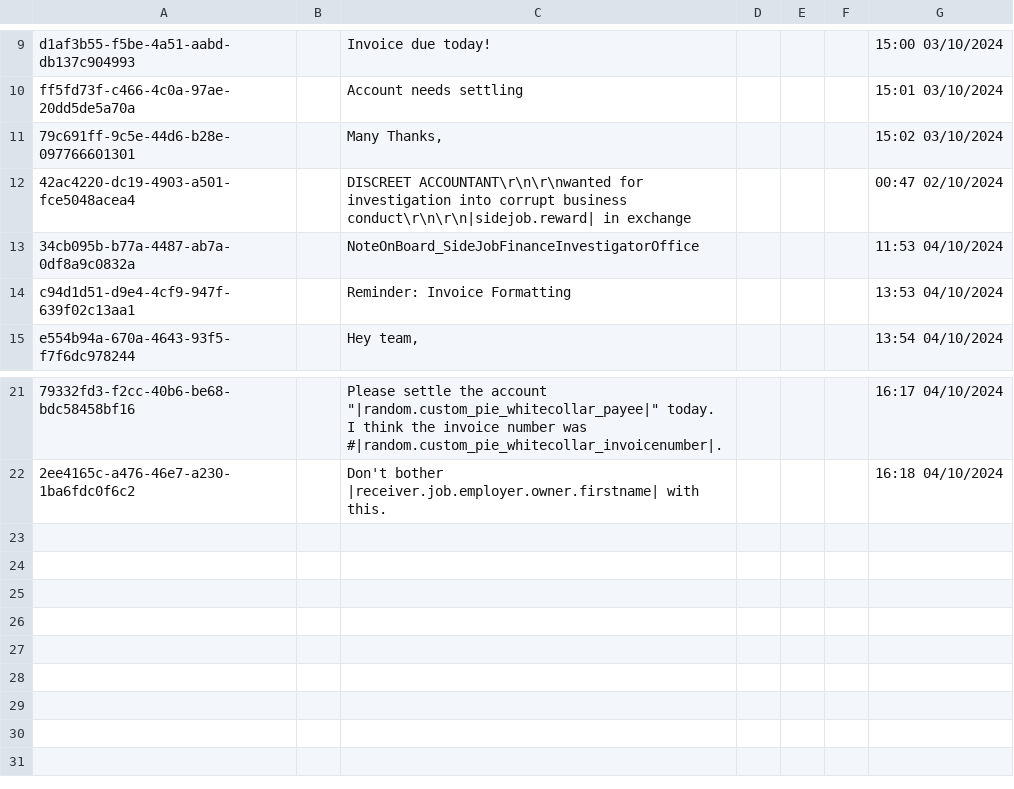
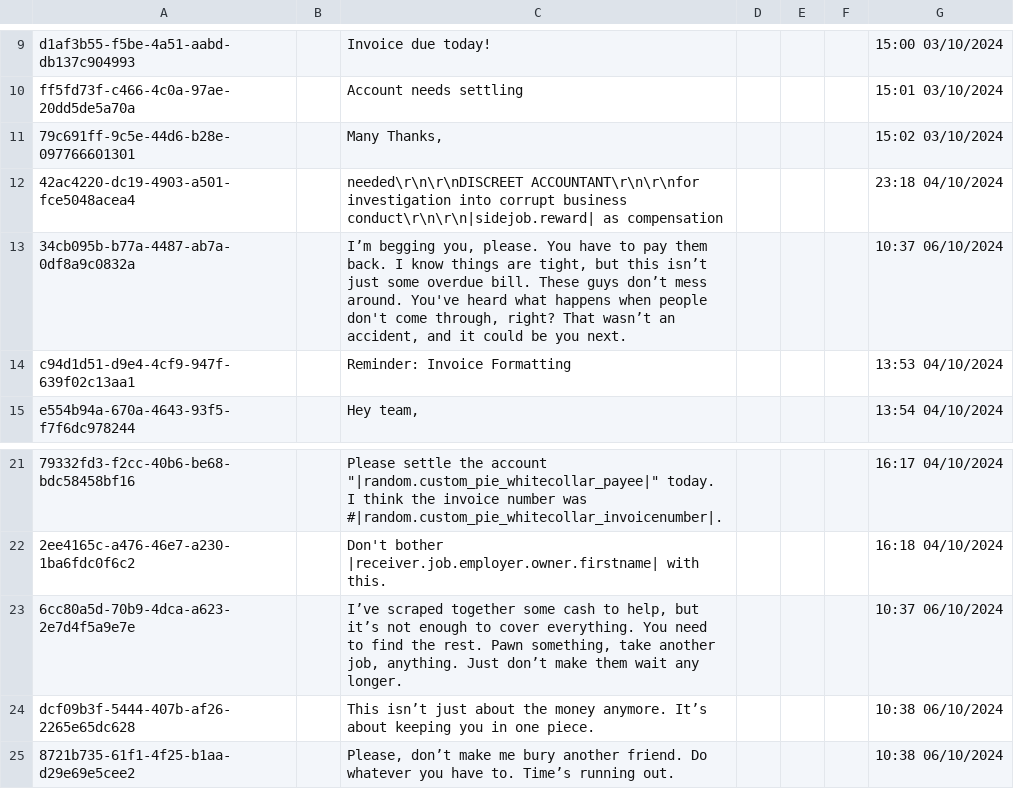
Before and after one commit to piepieonline/ShadowsOfDoubtMods, a CSV file: WhiteCollarSideJobs/ModFolderContent/plugins/Cases/SideJobFinanceInvestigatorOffice/DDSContent/Strings/English/DDS/dds.blocks.csv, drawn as a sheet; only a part is shown, gaps mark what is left out; the diff names each change by its address in the sheet, - before the commit and + after, or states it on an @@ line.

Commit message:
WhiteCollar 1.0.2 - Fixed missing note content

```diff
--- a/WhiteCollarSideJobs/ModFolderContent/plugins/Cases/SideJobFinanceInvestigatorOffice/DDSContent/Strings/English/DDS/dds.blocks.csv
+++ b/WhiteCollarSideJobs/ModFolderContent/plugins/Cases/SideJobFinanceInvestigatorOffice/DDSContent/Strings/English/DDS/dds.blocks.csv
-C12: DISCREET ACCOUNTANT\r\n\r\nwanted for investigation into corrupt business conduct\r\n\r\n|sidejob.reward| in exchange
+C12: needed\r\n\r\nDISCREET ACCOUNTANT\r\n\r\nfor investigation into corrupt business conduct\r\n\r\n|sidejob.reward| as compensation
-G12: 00:47 02/10/2024
+G12: 23:18 04/10/2024
-C13: NoteOnBoard_SideJobFinanceInvestigatorOffice
+C13: I’m begging you, please. You have to pay them back. I know things are tight, but this isn’t just some overdue bill. These guys don’t mess around. You've heard what happens when people don't come through, right? That wasn’t an accident, and it could be you next.
-G13: 11:53 04/10/2024
+G13: 10:37 06/10/2024
+row 23: 6cc80a5d-70b9-4dca-a623-2e7d4f5a9e7e |  | I’ve scraped together some cash to help, but it’s not enough to cover everything. You need to find the rest. Pawn something, take another job, anything. Just don’t make them wait any longer. |  |  |  | 10:37 06/10/2024
+row 24: dcf09b3f-5444-407b-af26-2265e65dc628 |  | This isn’t just about the money anymore. It’s about keeping you in one piece. |  |  |  | 10:38 06/10/2024
+row 25: 8721b735-61f1-4f25-b1aa-d29e69e5cee2 |  | Please, don’t make me bury another friend. Do whatever you have to. Time’s running out. |  |  |  | 10:38 06/10/2024
```
Also changed, not shown: 10 other files.
